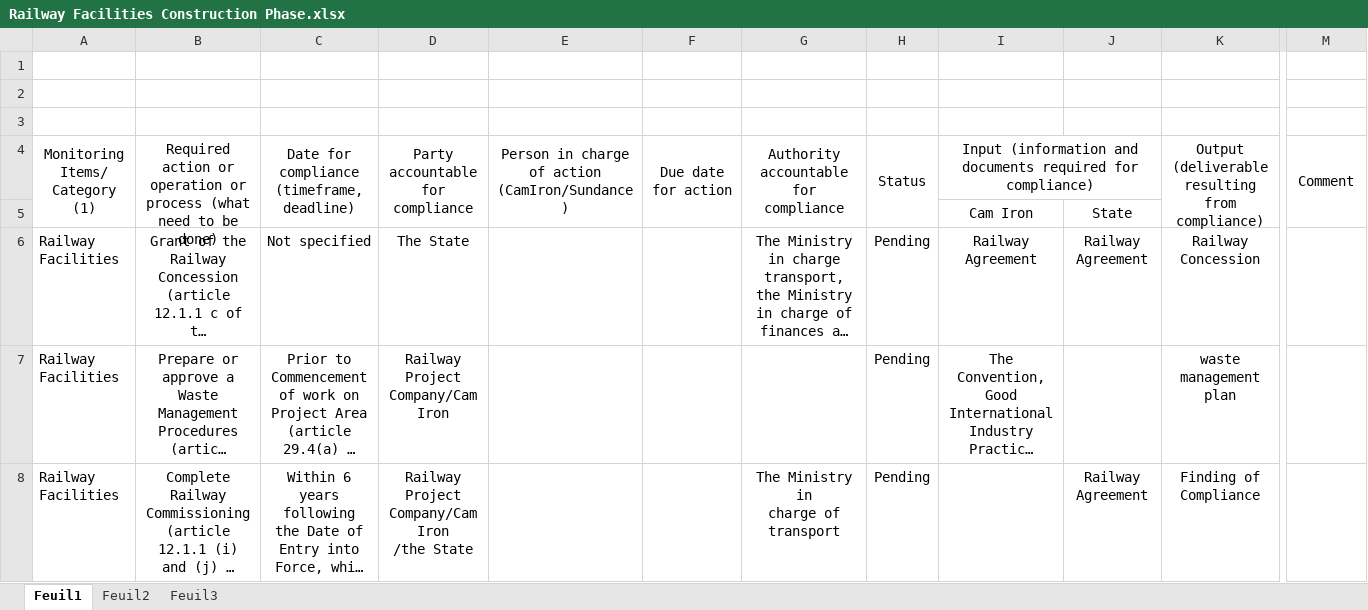
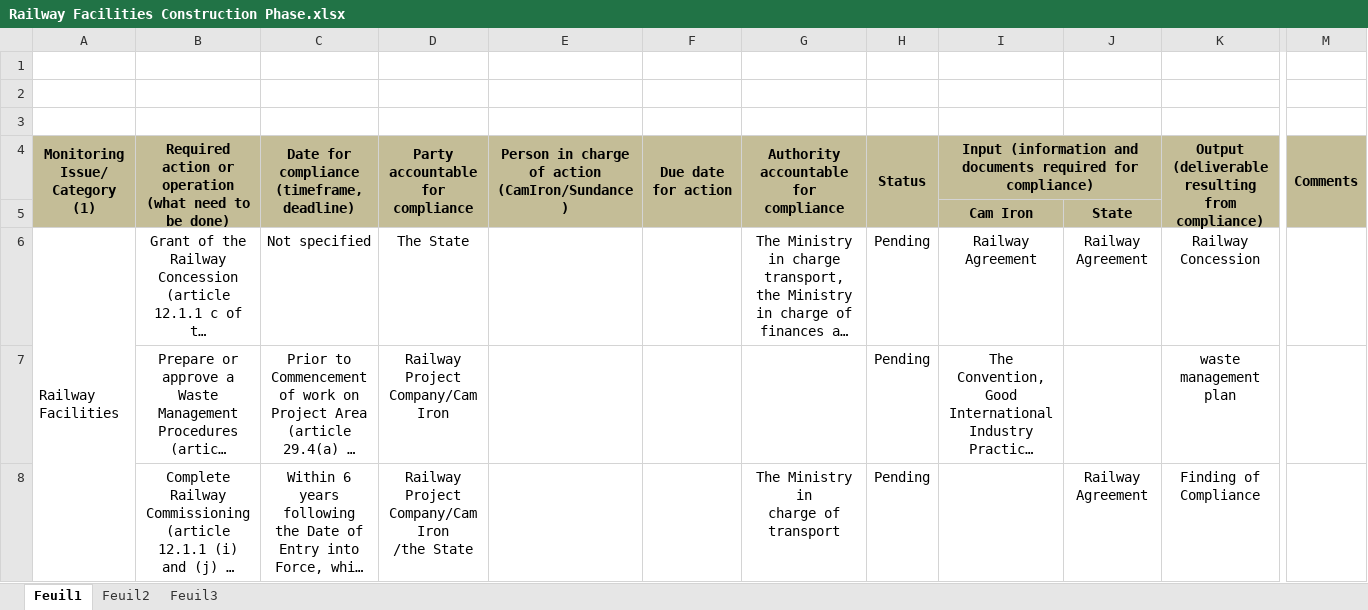
Before and after one commit to CAMERTIC/ROADMAP, an Excel workbook: uploads/Railway Facilities Construction Phase.xlsx, sheet Feuil1, drawn as a sheet; only a part is shown, gaps mark what is left out; long unchanged cells end in …; values as stored, in another font and other column widths than the file's, no borders; the diff covers the shown part only; the diff names each change by its address in the sheet, - before the commit and + after, or states it on an @@ line.

```diff
--- a/uploads/Railway Facilities Construction Phase.xlsx (sheet Feuil1)
+++ b/uploads/Railway Facilities Construction Phase.xlsx (sheet Feuil1)
-A4: Monitoring Items/ Category (1)
+A4: Monitoring Issue/ Category (1)
-A4:M5 fill: none
+A4:M5 fill: #C4BD97
-A4:I4 bold: off
+A4:I4 bold: on
-B4: …or operation or process (what need…
+B4: …or operation (what need…
-K4:M4 bold: off
+K4:M4 bold: on
-M4: Comment
+M4: Comments
-I5:J5 bold: off
+I5:J5 bold: on
+A6:A8 merged
-A7:A8: Railway Facilities
+A7:A8: (empty)
```
Also changed, not shown: cell formats elsewhere in this sheet, uploads/Compliance relating to Construction and Operation of expansion capacity Exploitation phase .xlsx, 13 other files.
